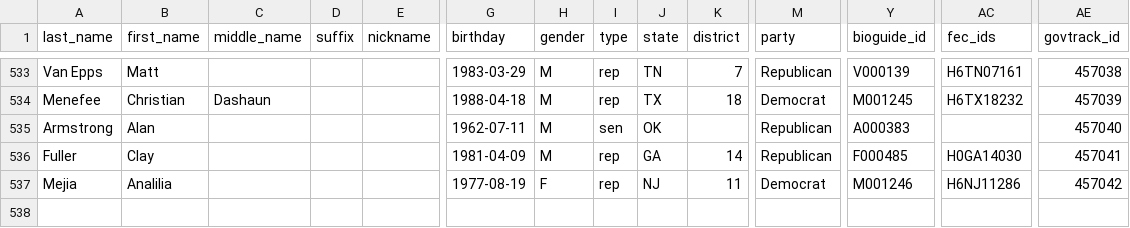
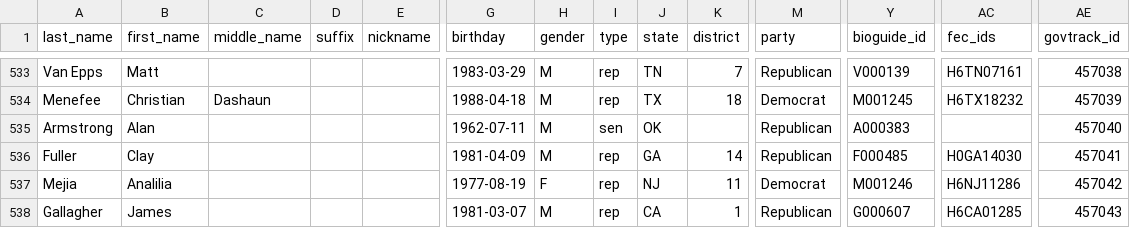
Before and after one commit to unitedstates/congress-legislators, a CSV file: legislators-current.csv, drawn as a sheet; only a part is shown, gaps mark what is left out; rows hold the shown columns only; the diff names each change by its address in the sheet, - before the commit and + after, or states it on an @@ line.

```diff
--- a/legislators-current.csv
+++ b/legislators-current.csv
+row 538: Gallagher | James |  |  |  | 1981-03-07 | M | rep | CA | 1 | Republican | G000607 | H6CA01285 | 457043
```
Also changed, not shown: 2 other files.
